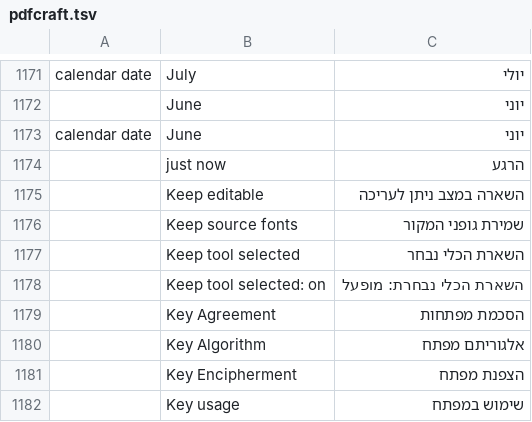
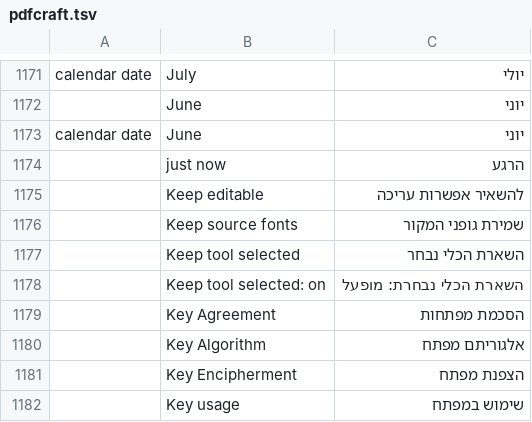
Before and after one commit to nocturney/craft-i18n, a TSV file: locales/he/pdfcraft.tsv, drawn as a sheet; only a part is shown, gaps mark what is left out.

Commit message:
i18n(he/pdfcraft): refine editable-signature action label

```diff
--- a/locales/he/pdfcraft.tsv
+++ b/locales/he/pdfcraft.tsv
@@ -1174,3 +1174,3 @@ calendar date	June	יוני
 	just now	הרגע
-	Keep editable	השארה במצב ניתן לעריכה
+	Keep editable	להשאיר אפשרות עריכה
 	Keep source fonts	שמירת גופני המקור
```
